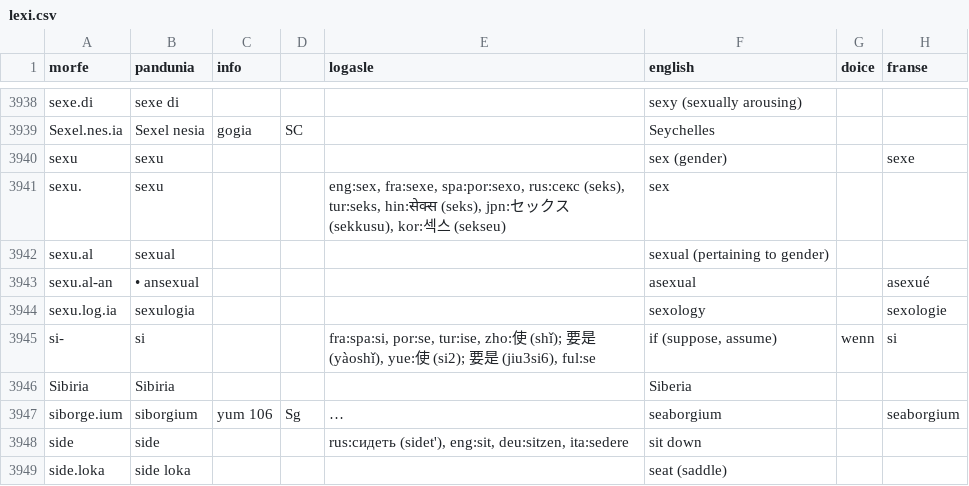
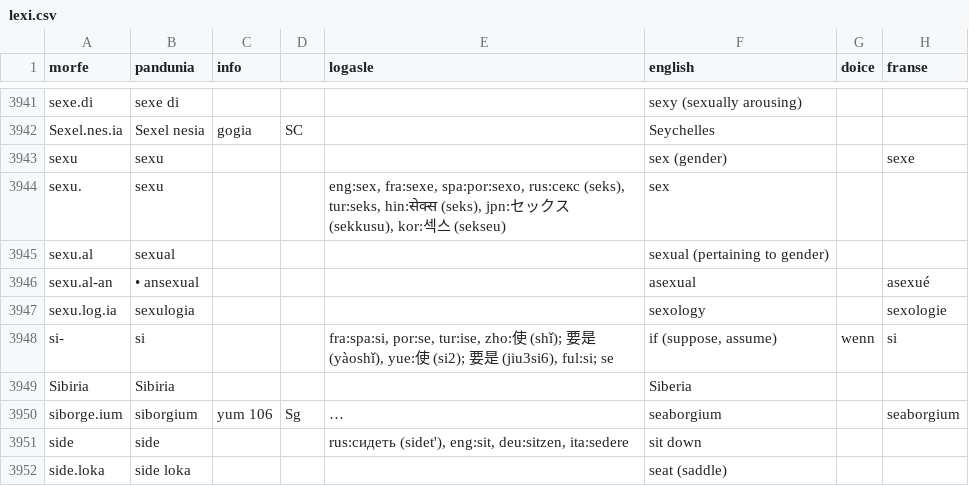
Before and after one commit to barumau/pandunia, a CSV file: lexi.csv, drawn as a sheet; only a part is shown, gaps mark what is left out; long unchanged cells end in …; addresses are those after the commit; the diff covers the shown part only; the diff names each change by its address in the sheet, - before the commit and + after, or states it on an @@ line.

```diff
--- a/lexi.csv
+++ b/lexi.csv
-E3948 (logasle): …(jiu3si6), ful:se
+E3948 (logasle): …(jiu3si6), ful:si; se
```
Also changed, not shown: 3 added rows and 47 edited cells elsewhere in this file, 24 other files.
